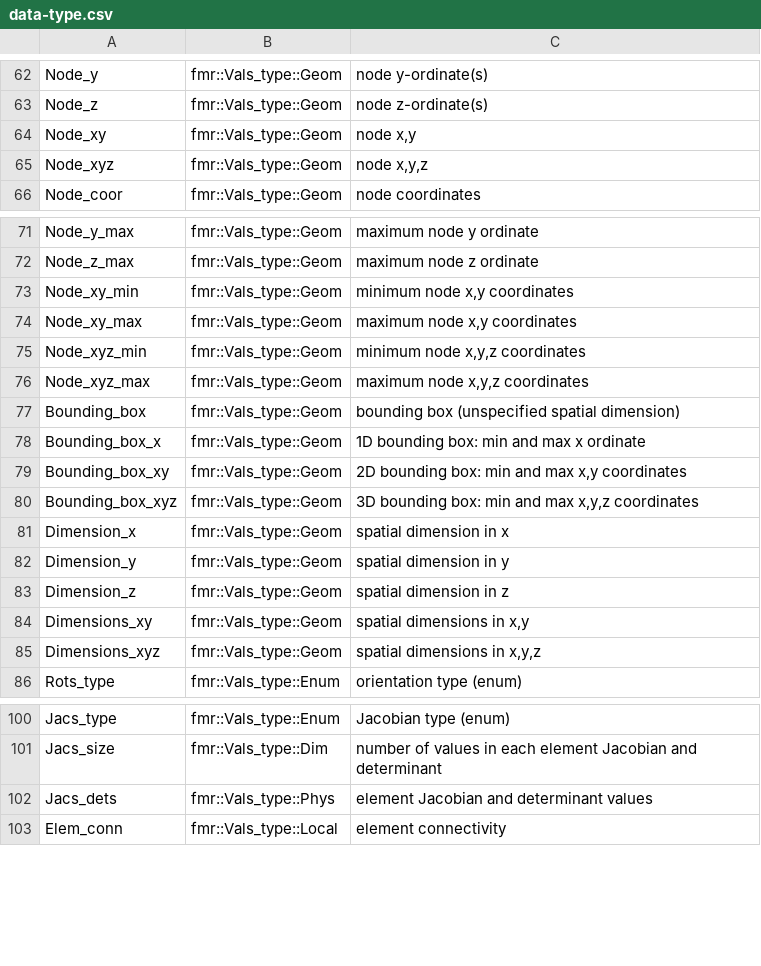
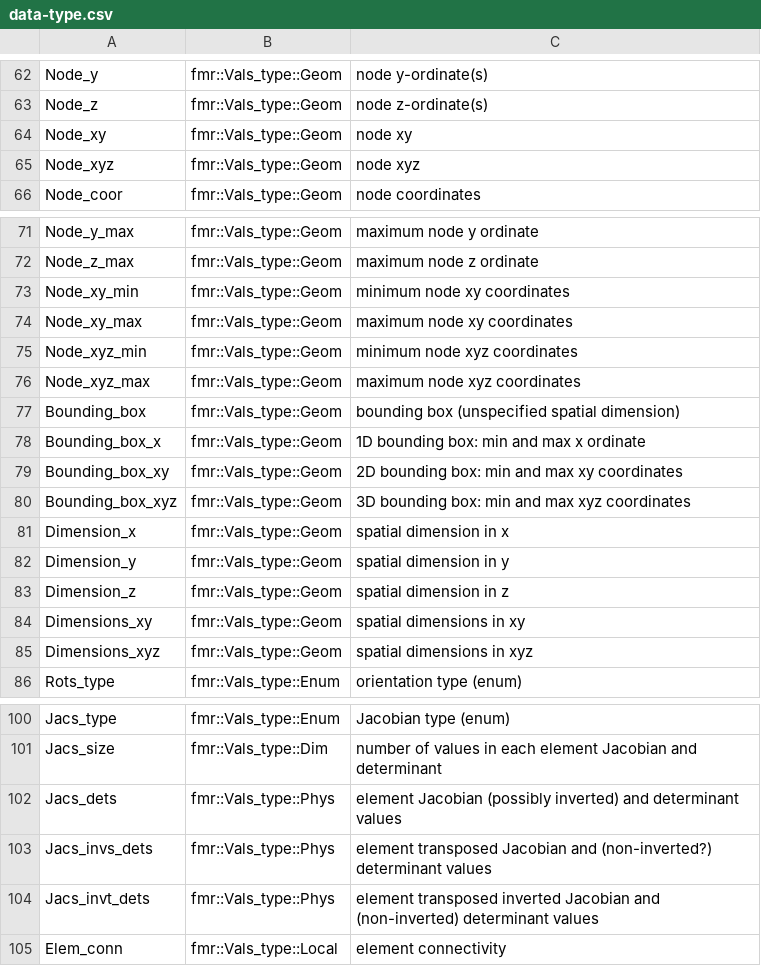
Before and after one commit to waggyz/femera-mini-app, a CSV file: data/src/data-type.csv, drawn as a sheet; only a part is shown, gaps mark what is left out; the diff covers the shown part only.

```diff
--- a/data/src/data-type.csv
+++ b/data/src/data-type.csv
@@ -63,4 +63,4 @@ Node_y,            fmr::Vals_type::Geom,   "node y-ordinate(s)"
 Node_z,            fmr::Vals_type::Geom,   "node z-ordinate(s)"
-Node_xy,           fmr::Vals_type::Geom,   "node x,y"
-Node_xyz,          fmr::Vals_type::Geom,   "node x,y,z"
+Node_xy,           fmr::Vals_type::Geom,   "node xy"
+Node_xyz,          fmr::Vals_type::Geom,   "node xyz"
 Node_coor,         fmr::Vals_type::Geom,   "node coordinates"
@@ -72,10 +72,10 @@ Node_y_max,        fmr::Vals_type::Geom,   "maximum node y ordinate"
 Node_z_max,        fmr::Vals_type::Geom,   "maximum node z ordinate"
-Node_xy_min,       fmr::Vals_type::Geom,   "minimum node x,y coordinates"
-Node_xy_max,       fmr::Vals_type::Geom,   "maximum node x,y coordinates"
-Node_xyz_min,      fmr::Vals_type::Geom,   "minimum node x,y,z coordinates"
-Node_xyz_max,      fmr::Vals_type::Geom,   "maximum node x,y,z coordinates"
+Node_xy_min,       fmr::Vals_type::Geom,   "minimum node xy coordinates"
+Node_xy_max,       fmr::Vals_type::Geom,   "maximum node xy coordinates"
+Node_xyz_min,      fmr::Vals_type::Geom,   "minimum node xyz coordinates"
+Node_xyz_max,      fmr::Vals_type::Geom,   "maximum node xyz coordinates"
 Bounding_box,      fmr::Vals_type::Geom,   "bounding box (unspecified spatial dimension)"
 Bounding_box_x,    fmr::Vals_type::Geom,   "1D bounding box: min and max x ordinate"
-Bounding_box_xy,   fmr::Vals_type::Geom,   "2D bounding box: min and max x,y coordinates"
-Bounding_box_xyz,  fmr::Vals_type::Geom,   "3D bounding box: min and max x,y,z coordinates"
+Bounding_box_xy,   fmr::Vals_type::Geom,   "2D bounding box: min and max xy coordinates"
+Bounding_box_xyz,  fmr::Vals_type::Geom,   "3D bounding box: min and max xyz coordinates"
 Dimension_x,       fmr::Vals_type::Geom,   "spatial dimension in x"
@@ -83,4 +83,4 @@ Dimension_y,       fmr::Vals_type::Geom,   "spatial dimension in y"
 Dimension_z,       fmr::Vals_type::Geom,   "spatial dimension in z"
-Dimensions_xy,     fmr::Vals_type::Geom,   "spatial dimensions in x,y"
-Dimensions_xyz,    fmr::Vals_type::Geom,   "spatial dimensions in x,y,z"
+Dimensions_xy,     fmr::Vals_type::Geom,   "spatial dimensions in xy"
+Dimensions_xyz,    fmr::Vals_type::Geom,   "spatial dimensions in xyz"
 Rots_type,         fmr::Vals_type::Enum,   "orientation type (enum)"
@@ -101,3 +101,5 @@ Jacs_type,         fmr::Vals_type::Enum,   "Jacobian type (enum)"
 Jacs_size,         fmr::Vals_type::Dim,    "number of values in each element Jacobian and determinant"
-Jacs_dets,         fmr::Vals_type::Phys,   "element Jacobian and determinant values"
+Jacs_dets,         fmr::Vals_type::Phys,   "element Jacobian (possibly inverted) and determinant values"
+Jacs_invs_dets,    fmr::Vals_type::Phys,   "element transposed Jacobian and (non-inverted?) determinant values"
+Jacs_invt_dets,    fmr::Vals_type::Phys,   "element transposed inverted Jacobian and (non-inverted) determinant values"
 Elem_conn,         fmr::Vals_type::Local,  "element connectivity"
```
Also changed, not shown: 17 edited cells elsewhere in this file, data/src/femera-Ultra-7-255H-build-stats.csv, 21 other files.
